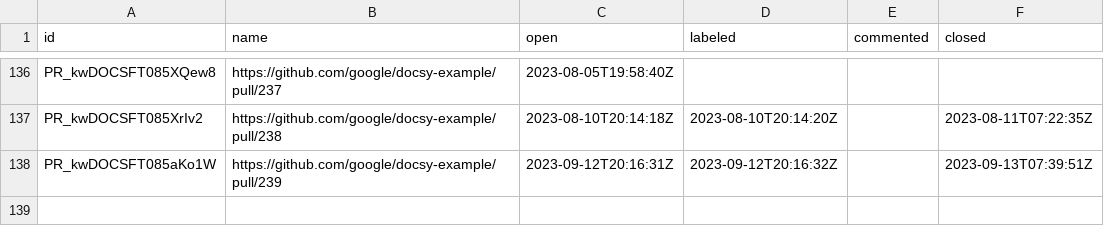
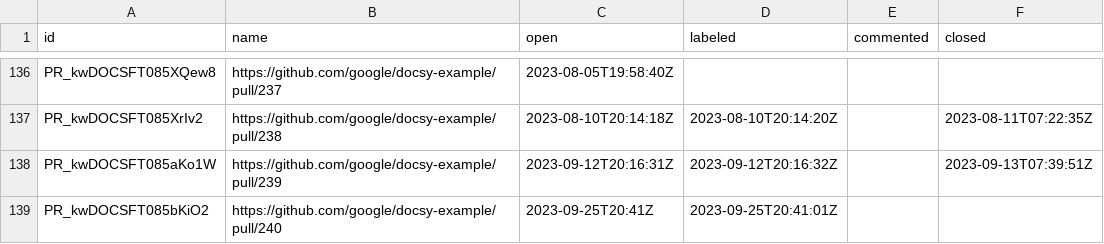
Before and after one commit to deining/docsy-metrics, a CSV file: data/google/docsy-example/pullRequests.csv, drawn as a sheet; only a part is shown, gaps mark what is left out; the diff names each change by its address in the sheet, - before the commit and + after, or states it on an @@ line.

```diff
--- a/data/google/docsy-example/pullRequests.csv
+++ b/data/google/docsy-example/pullRequests.csv
+row 139: PR_kwDOCSFT085bKiO2 | https://github.com/google/docsy-example/pull/240 | 2023-09-25T20:41Z | 2023-09-25T20:41:01Z
```
